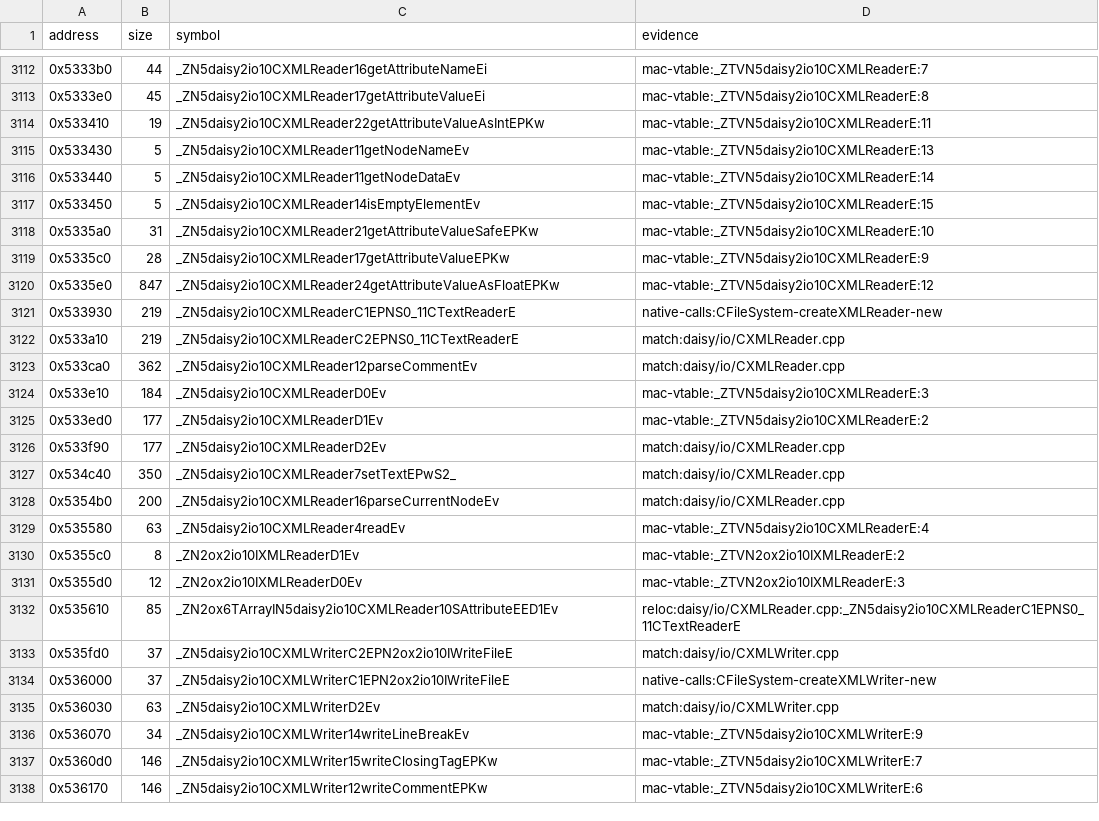
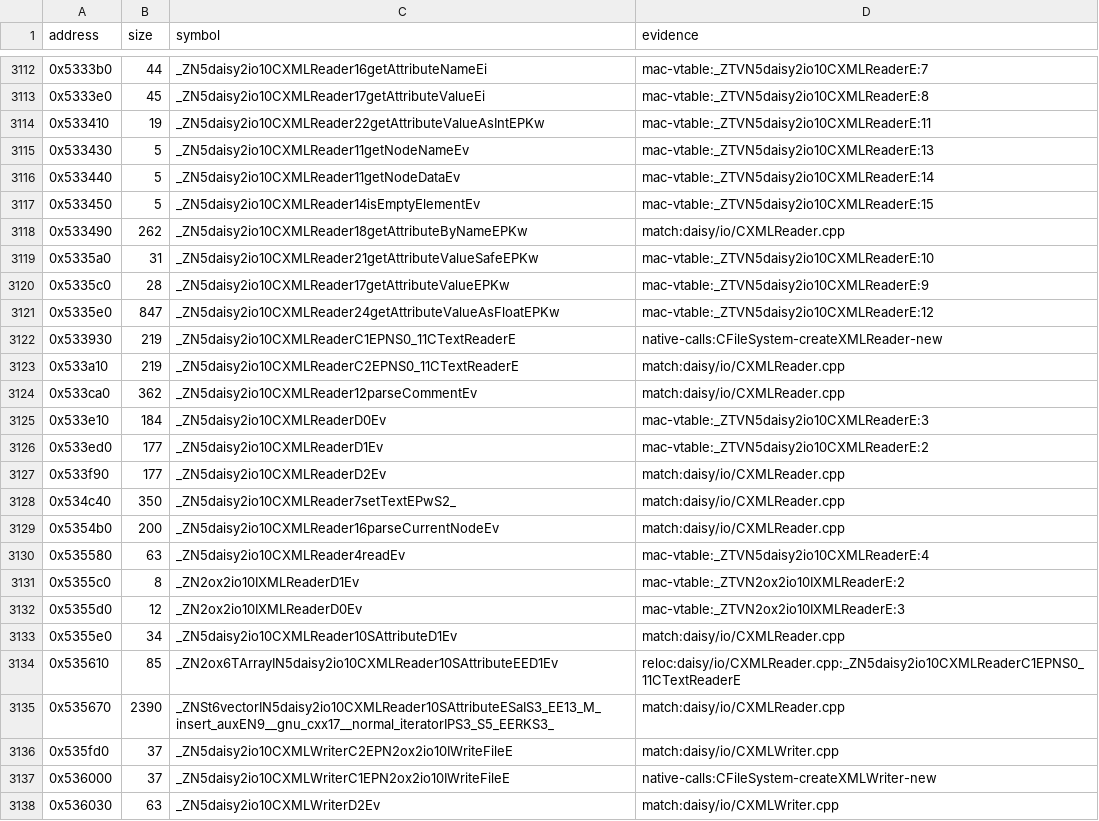
Before and after one commit to wakamex/harvest, a TSV file: config/1.18-linux-amd64/symbols.tsv, drawn as a sheet; only a part is shown, gaps mark what is left out; the shorter side is filled out with more unchanged rows.

```diff
--- a/config/1.18-linux-amd64/symbols.tsv
+++ b/config/1.18-linux-amd64/symbols.tsv
@@ -3117,2 +3117,3 @@ address	size	symbol	evidence
 0x533450	5	_ZN5daisy2io10CXMLReader14isEmptyElementEv	mac-vtable:_ZTVN5daisy2io10CXMLReaderE:15
+0x533490	262	_ZN5daisy2io10CXMLReader18getAttributeByNameEPKw	match:daisy/io/CXMLReader.cpp
 0x5335a0	31	_ZN5daisy2io10CXMLReader21getAttributeValueSafeEPKw	mac-vtable:_ZTVN5daisy2io10CXMLReaderE:10
@@ -3131,3 +3132,5 @@ address	size	symbol	evidence
 0x5355d0	12	_ZN2ox2io10IXMLReaderD0Ev	mac-vtable:_ZTVN2ox2io10IXMLReaderE:3
+0x5355e0	34	_ZN5daisy2io10CXMLReader10SAttributeD1Ev	match:daisy/io/CXMLReader.cpp
 0x535610	85	_ZN2ox6TArrayIN5daisy2io10CXMLReader10SAttributeEED1Ev	reloc:daisy/io/CXMLReader.cpp:_ZN5daisy2io10CXMLReaderC1EPNS0_11CTextReaderE
+0x535670	2390	_ZNSt6vectorIN5daisy2io10CXMLReader10SAttributeESaIS3_EE13_M_insert_auxEN9__gnu_cxx17__normal_iteratorIPS3_S5_EERKS3_	match:daisy/io/CXMLReader.cpp
 0x535fd0	37	_ZN5daisy2io10CXMLWriterC2EPN2ox2io10IWriteFileE	match:daisy/io/CXMLWriter.cpp
```
Also changed, not shown: 2 other files.
